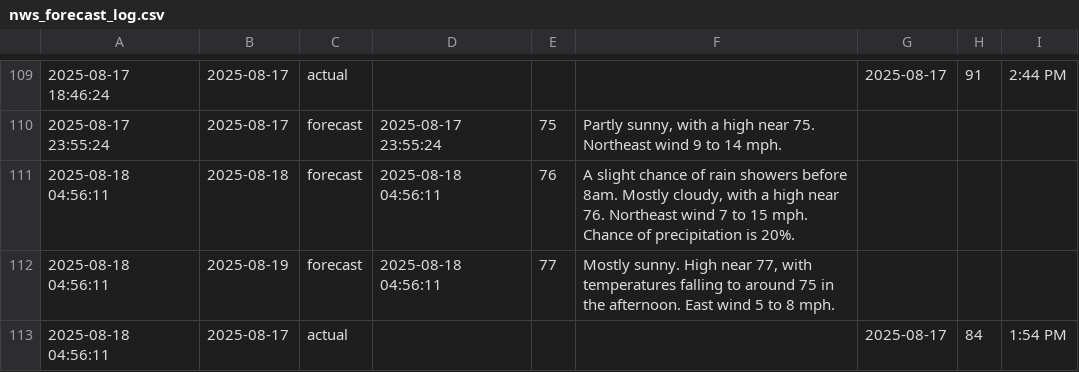
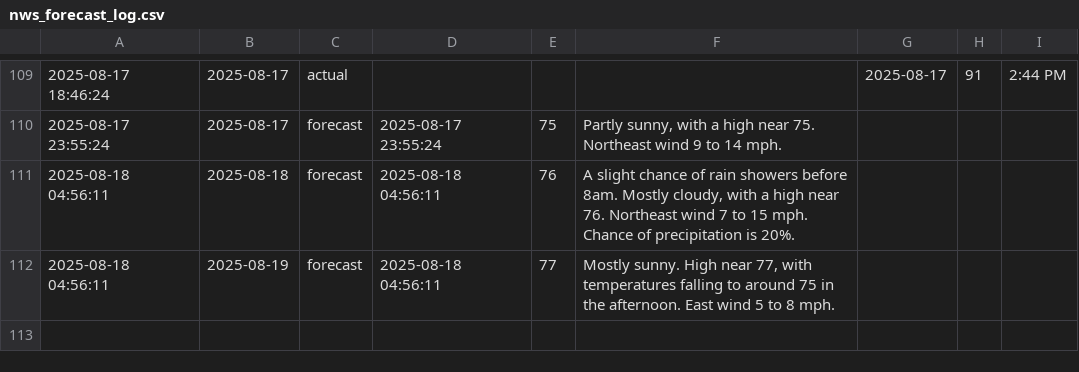
Before and after one commit to hwaheed13/nws-forecast-logger, a CSV file: nws_forecast_log.csv, drawn as a sheet; only a part is shown, gaps mark what is left out; the diff names each change by its address in the sheet, - before the commit and + after, or states it on an @@ line.

Commit message:
Update nws_forecast_log.csv

```diff
--- a/nws_forecast_log.csv
+++ b/nws_forecast_log.csv
-row 113: 2025-08-18 04:56:11 | 2025-08-17 | actual |  |  |  | 2025-08-17 | 84 | 1:54 PM
```
